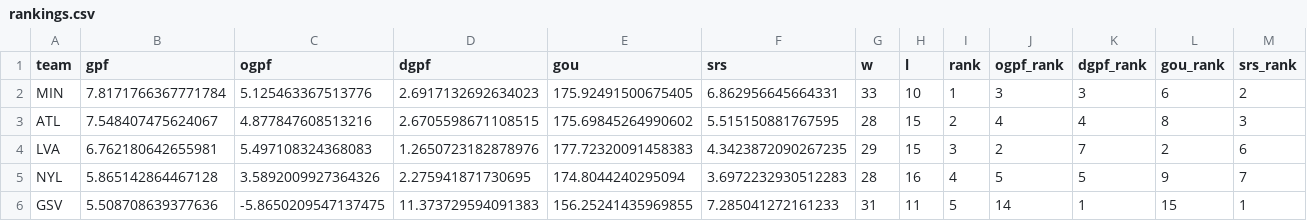
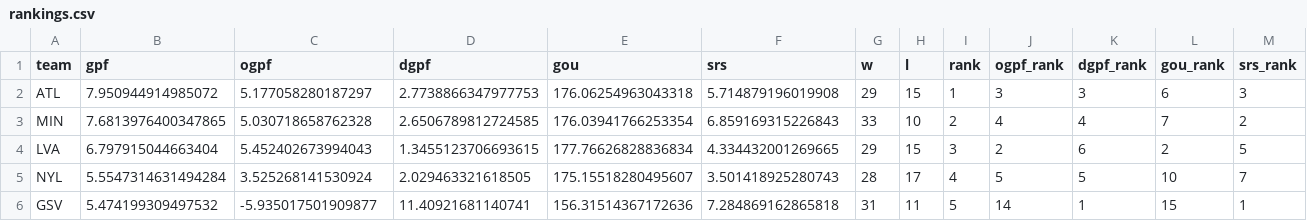
Before and after one commit to k-maaker/wnba-rankings, a CSV file: docs/rankings.csv, drawn as a sheet; only a part is shown; the diff covers the shown part only.

```diff
--- a/docs/rankings.csv
+++ b/docs/rankings.csv
@@ -1,6 +1,6 @@
 team,gpf,ogpf,dgpf,gou,srs,w,l,rank,ogpf_rank,dgpf_rank,gou_rank,srs_rank
-MIN,7.8171766367771784,5.125463367513776,2.6917132692634023,175.92491500675405,6.862956645664331,33,10,1,3,3,6,2
-ATL,7.548407475624067,4.877847608513216,2.6705598671108515,175.69845264990602,5.515150881767595,28,15,2,4,4,8,3
-LVA,6.762180642655981,5.497108324368083,1.2650723182878976,177.72320091458383,4.3423872090267235,29,15,3,2,7,2,6
-NYL,5.865142864467128,3.5892009927364326,2.275941871730695,174.8044240295094,3.6972232930512283,28,16,4,5,5,9,7
-GSV,5.508708639377636,-5.8650209547137475,11.373729594091383,156.25241435969855,7.285041272161233,31,11,5,14,1,15,1
+ATL,7.950944914985072,5.177058280187297,2.7738866347977753,176.06254963043318,5.714879196019908,29,15,1,3,3,6,3
+MIN,7.6813976400347865,5.030718658762328,2.6506789812724585,176.03941766253354,6.859169315226843,33,10,2,4,4,7,2
+LVA,6.797915044663404,5.452402673994043,1.3455123706693615,177.76626828836834,4.334432001269665,29,15,3,2,6,2,5
+NYL,5.5547314631494284,3.525268141530924,2.029463321618505,175.15518280495607,3.501418925280743,28,17,4,5,5,10,7
+GSV,5.474199309497532,-5.935017501909877,11.40921681140741,156.31514367172636,7.284869162865818,31,11,5,14,1,15,1
```
Also changed, not shown: 58 edited cells elsewhere in this file, data/games.csv, data/history.csv, 3 other files.
